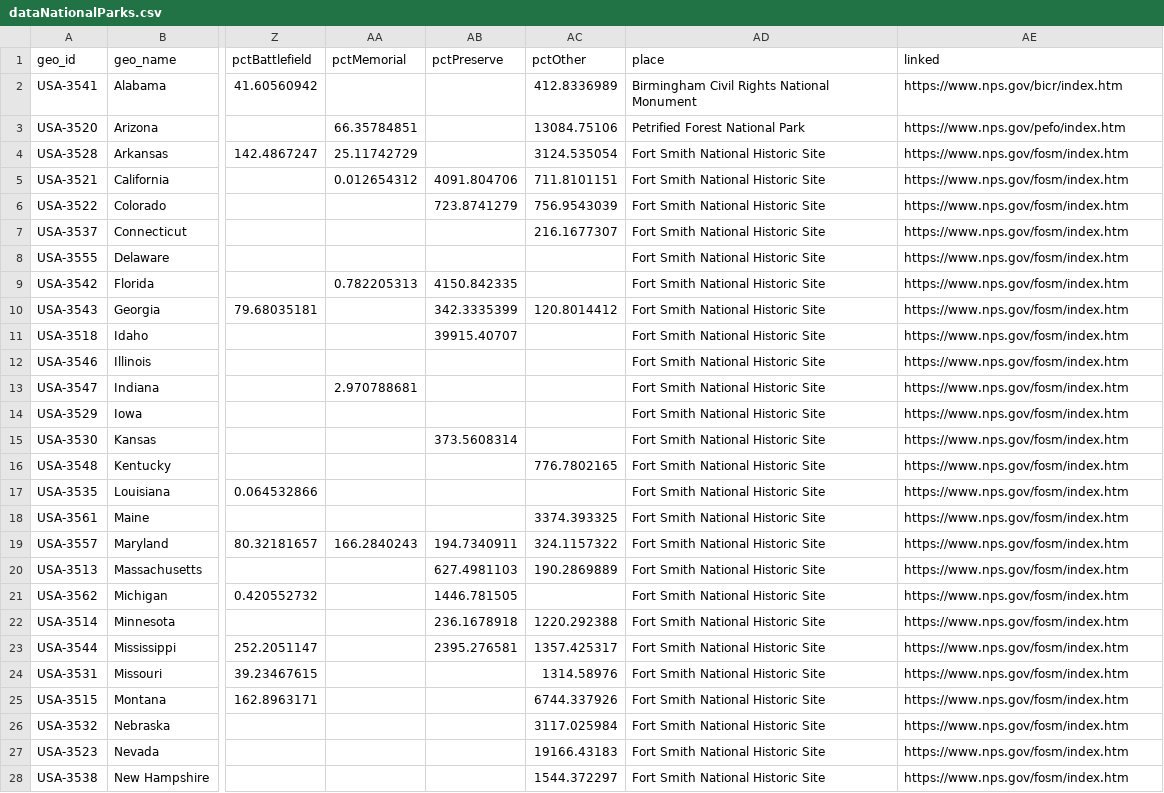
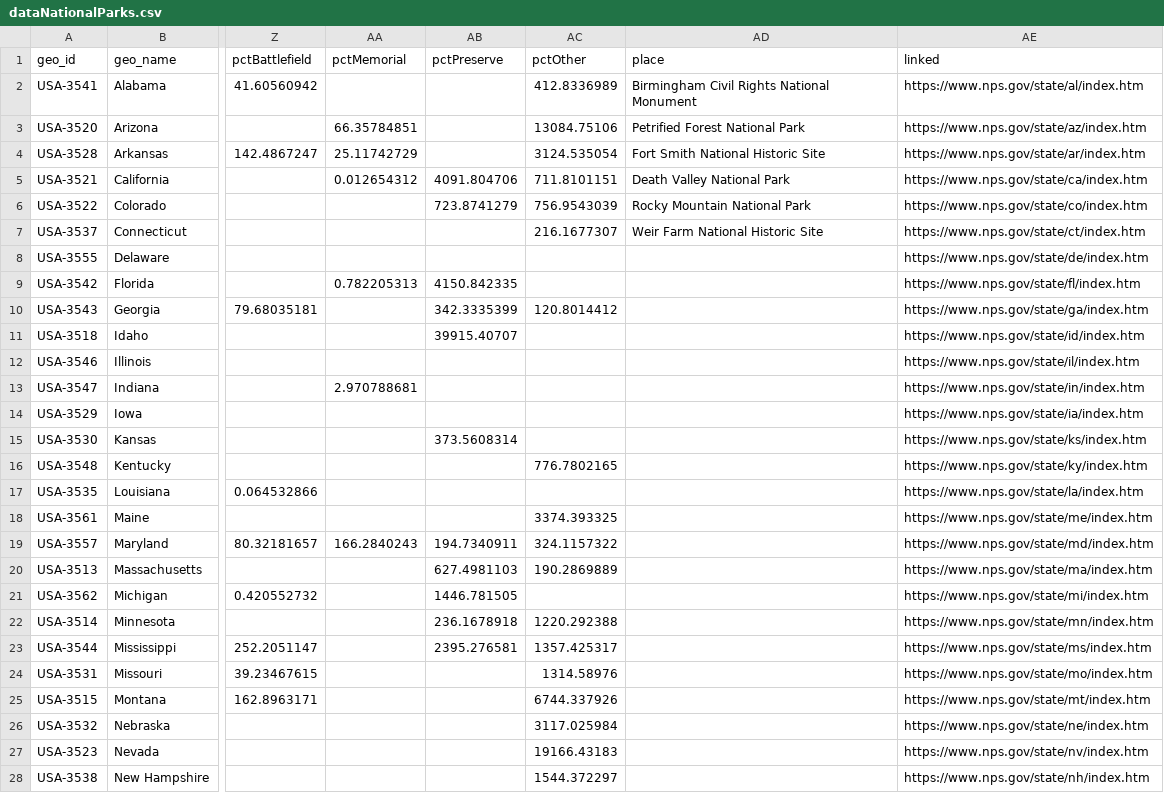
Before and after one commit to gscoob/GEOG575, a CSV file: data/dataNationalParks.csv, drawn as a sheet; only a part is shown, gaps mark what is left out; the diff covers the shown part only; the diff names each change by its address in the sheet, - before the commit and + after, or states it on an @@ line.

Commit message:
Update dataNationalParks.csv

```diff
--- a/data/dataNationalParks.csv
+++ b/data/dataNationalParks.csv
-AE2 (linked): https://www.nps.gov/bicr/index.htm
+AE2 (linked): https://www.nps.gov/state/al/index.htm
-AE3 (linked): https://www.nps.gov/pefo/index.htm
+AE3 (linked): https://www.nps.gov/state/az/index.htm
-AE4 (linked): https://www.nps.gov/fosm/index.htm
+AE4 (linked): https://www.nps.gov/state/ar/index.htm
-AD5 (place): Fort Smith National Historic Site
+AD5 (place): Death Valley National Park
-AE5 (linked): https://www.nps.gov/fosm/index.htm
+AE5 (linked): https://www.nps.gov/state/ca/index.htm
-AD6 (place): Fort Smith National Historic Site
+AD6 (place): Rocky Mountain National Park
-AE6 (linked): https://www.nps.gov/fosm/index.htm
+AE6 (linked): https://www.nps.gov/state/co/index.htm
-AD7 (place): Fort Smith National Historic Site
+AD7 (place): Weir Farm National Historic Site
-AE7 (linked): https://www.nps.gov/fosm/index.htm
+AE7 (linked): https://www.nps.gov/state/ct/index.htm
-AD8:AD28 (place): Fort Smith National Historic Site
+AD8:AD28 (place): (empty)
-AE8 (linked): https://www.nps.gov/fosm/index.htm
+AE8 (linked): https://www.nps.gov/state/de/index.htm
-AE9 (linked): https://www.nps.gov/fosm/index.htm
+AE9 (linked): https://www.nps.gov/state/fl/index.htm
-AE10 (linked): https://www.nps.gov/fosm/index.htm
+AE10 (linked): https://www.nps.gov/state/ga/index.htm
-AE11 (linked): https://www.nps.gov/fosm/index.htm
+AE11 (linked): https://www.nps.gov/state/id/index.htm
-AE12 (linked): https://www.nps.gov/fosm/index.htm
+AE12 (linked): https://www.nps.gov/state/il/index.htm
-AE13 (linked): https://www.nps.gov/fosm/index.htm
+AE13 (linked): https://www.nps.gov/state/in/index.htm
-AE14 (linked): https://www.nps.gov/fosm/index.htm
+AE14 (linked): https://www.nps.gov/state/ia/index.htm
-AE15 (linked): https://www.nps.gov/fosm/index.htm
+AE15 (linked): https://www.nps.gov/state/ks/index.htm
-AE16 (linked): https://www.nps.gov/fosm/index.htm
+AE16 (linked): https://www.nps.gov/state/ky/index.htm
-AE17 (linked): https://www.nps.gov/fosm/index.htm
+AE17 (linked): https://www.nps.gov/state/la/index.htm
-AE18 (linked): https://www.nps.gov/fosm/index.htm
+AE18 (linked): https://www.nps.gov/state/me/index.htm
-AE19 (linked): https://www.nps.gov/fosm/index.htm
+AE19 (linked): https://www.nps.gov/state/md/index.htm
-AE20 (linked): https://www.nps.gov/fosm/index.htm
+AE20 (linked): https://www.nps.gov/state/ma/index.htm
-AE21 (linked): https://www.nps.gov/fosm/index.htm
+AE21 (linked): https://www.nps.gov/state/mi/index.htm
-AE22 (linked): https://www.nps.gov/fosm/index.htm
+AE22 (linked): https://www.nps.gov/state/mn/index.htm
-AE23 (linked): https://www.nps.gov/fosm/index.htm
+AE23 (linked): https://www.nps.gov/state/ms/index.htm
-AE24 (linked): https://www.nps.gov/fosm/index.htm
+AE24 (linked): https://www.nps.gov/state/mo/index.htm
-AE25 (linked): https://www.nps.gov/fosm/index.htm
+AE25 (linked): https://www.nps.gov/state/mt/index.htm
-AE26 (linked): https://www.nps.gov/fosm/index.htm
+AE26 (linked): https://www.nps.gov/state/ne/index.htm
-AE27 (linked): https://www.nps.gov/fosm/index.htm
+AE27 (linked): https://www.nps.gov/state/nv/index.htm
-AE28 (linked): https://www.nps.gov/fosm/index.htm
+AE28 (linked): https://www.nps.gov/state/nh/index.htm
```
Also changed, not shown: 42 edited cells elsewhere in this file.
